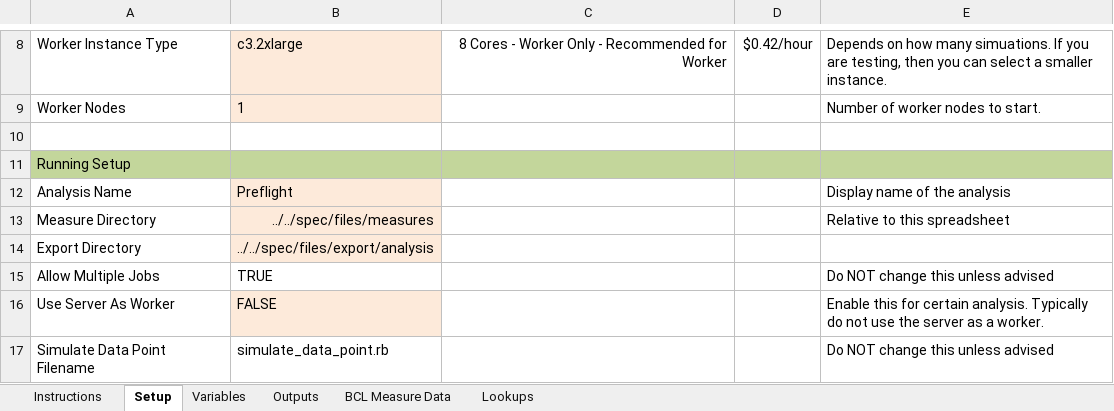
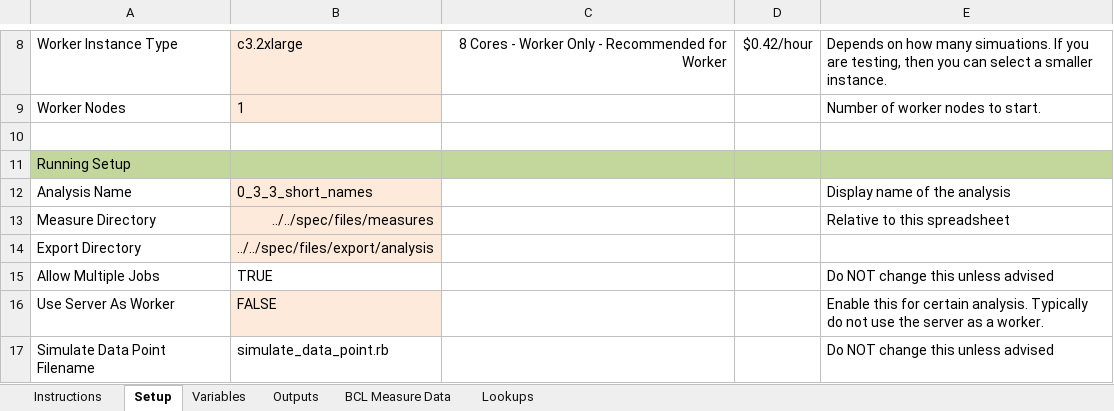
Before and after one commit to NREL/OpenStudio-analysis-gem, an Excel workbook: spec/files/0_3_3_short_names.xlsx, sheet Setup, drawn as a sheet; only a part is shown, gaps mark what is left out; values as stored, in another font and other column widths than the file's, no borders; the diff names each change by its address in the sheet, - before the commit and + after, or states it on an @@ line.

```diff
--- a/spec/files/0_3_3_short_names.xlsx (sheet Setup)
+++ b/spec/files/0_3_3_short_names.xlsx (sheet Setup)
-B12: Preflight
+B12: 0_3_3_short_names
```
Also changed, not shown: spec/files/0_3_0_dynamic_uuids.xlsx, spec/files/0_3_0_outputs.xlsx, 11 other files.
